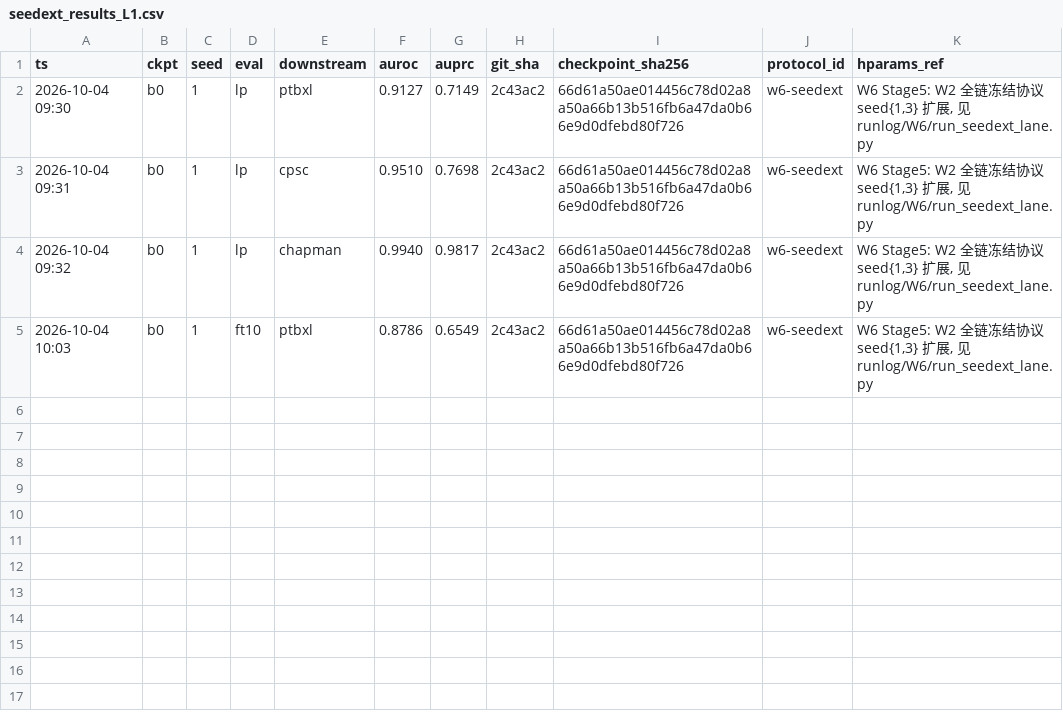
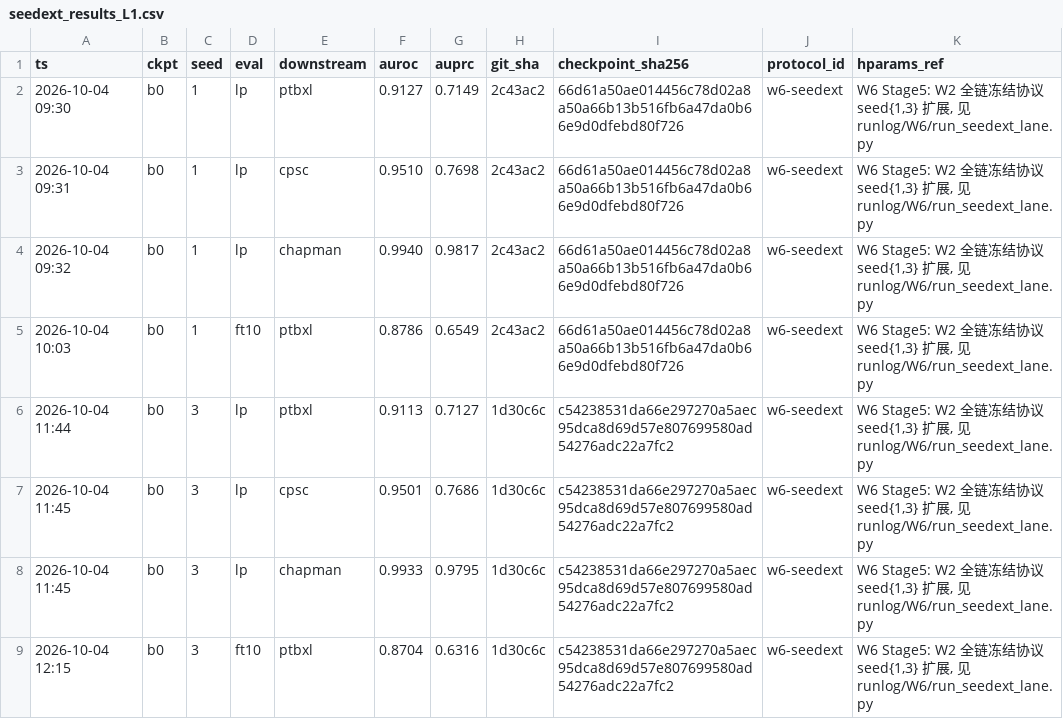
Before and after one commit to geziang/ECG, a CSV file: ECG_SSL_LFBT-main/runlog/W6/seedext_results_L1.csv, drawn as a sheet.

Commit message:
W6巡检#19(主机A,10-04 12:23): Stage5链2(b0s3)全账落盘零FAIL, b0五种子集合齐(cpscLP五种子离散<0.11pt), 链3c1s1接续

```diff
--- a/ECG_SSL_LFBT-main/runlog/W6/seedext_results_L1.csv
+++ b/ECG_SSL_LFBT-main/runlog/W6/seedext_results_L1.csv
@@ -5 +5,5 @@ ts,ckpt,seed,eval,downstream,auroc,auprc,git_sha,checkpoint_sha256,protocol_id,h
 2026-10-04 10:03,b0,1,ft10,ptbxl,0.8786,0.6549,2c43ac2,66d61a50ae014456c78d02a8a50a66b13b516fb6a47da0b66e9d0dfebd80f726,w6-seedext,"W6 Stage5: W2 全链冻结协议 seed{1,3} 扩展, 见 runlog/W6/run_seedext_lane.py"
+2026-10-04 11:44,b0,3,lp,ptbxl,0.9113,0.7127,1d30c6c,c54238531da66e297270a5aec95dca8d69d57e807699580ad54276adc22a7fc2,w6-seedext,"W6 Stage5: W2 全链冻结协议 seed{1,3} 扩展, 见 runlog/W6/run_seedext_lane.py"
+2026-10-04 11:45,b0,3,lp,cpsc,0.9501,0.7686,1d30c6c,c54238531da66e297270a5aec95dca8d69d57e807699580ad54276adc22a7fc2,w6-seedext,"W6 Stage5: W2 全链冻结协议 seed{1,3} 扩展, 见 runlog/W6/run_seedext_lane.py"
+2026-10-04 11:45,b0,3,lp,chapman,0.9933,0.9795,1d30c6c,c54238531da66e297270a5aec95dca8d69d57e807699580ad54276adc22a7fc2,w6-seedext,"W6 Stage5: W2 全链冻结协议 seed{1,3} 扩展, 见 runlog/W6/run_seedext_lane.py"
+2026-10-04 12:15,b0,3,ft10,ptbxl,0.8704,0.6316,1d30c6c,c54238531da66e297270a5aec95dca8d69d57e807699580ad54276adc22a7fc2,w6-seedext,"W6 Stage5: W2 全链冻结协议 seed{1,3} 扩展, 见 runlog/W6/run_seedext_lane.py"
```
Also changed, not shown: 1 other file.
